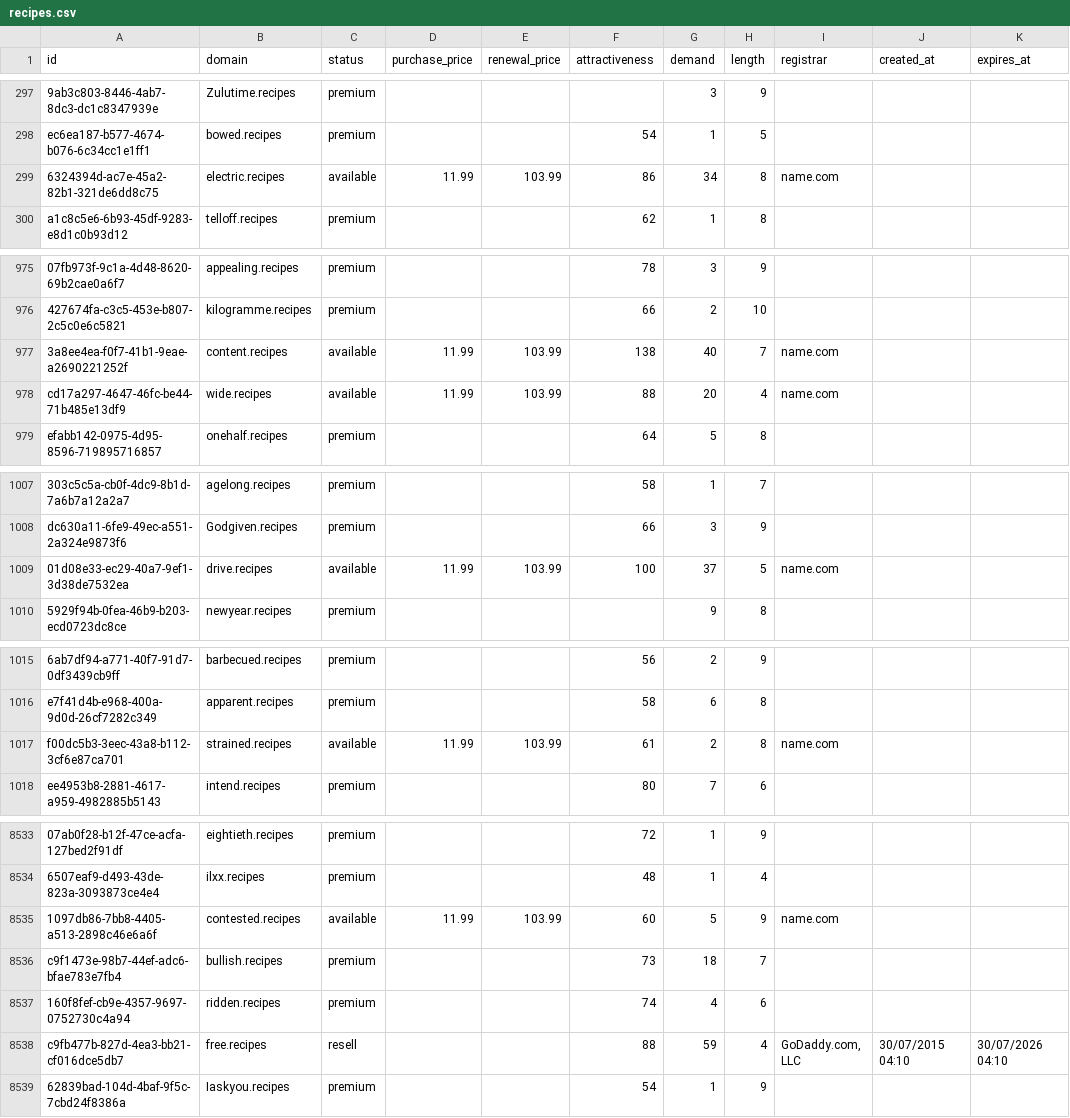
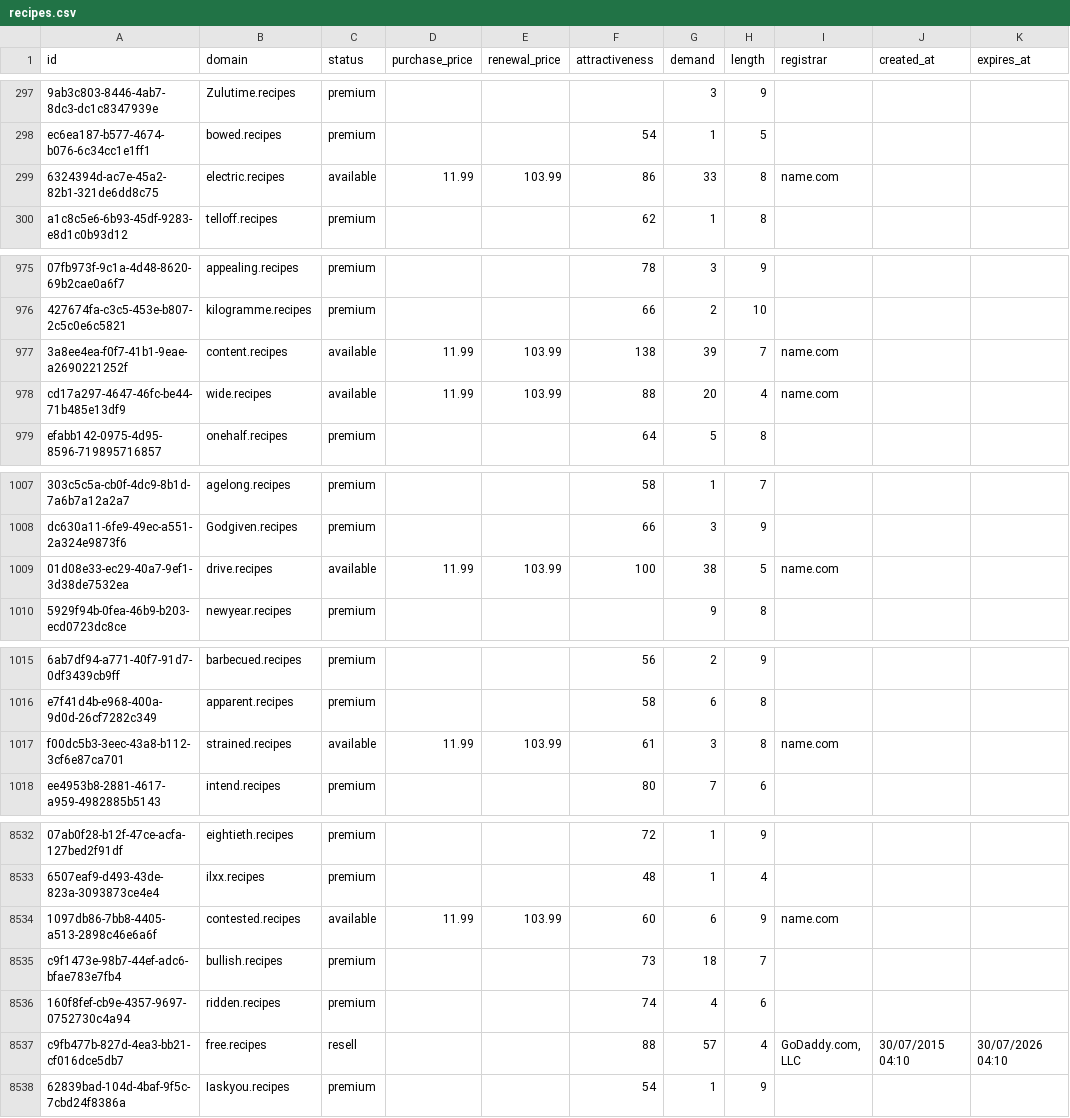
Before and after one commit to UniqueDomains/recipes-oneword-domains, a CSV file: recipes.csv, drawn as a sheet; only a part is shown, gaps mark what is left out; addresses are those after the commit; the diff covers the shown part only; the diff names each change by its address in the sheet, - before the commit and + after, or states it on an @@ line.

```diff
--- a/recipes.csv
+++ b/recipes.csv
-G299 (demand): 34
+G299 (demand): 33
-G977 (demand): 40
+G977 (demand): 39
-G1009 (demand): 37
+G1009 (demand): 38
-G1017 (demand): 2
+G1017 (demand): 3
-G8534 (demand): 5
+G8534 (demand): 6
-G8537 (demand): 59
+G8537 (demand): 57
```
Also changed, not shown: 1 removed row and 81 edited cells elsewhere in this file, 4 other files.
